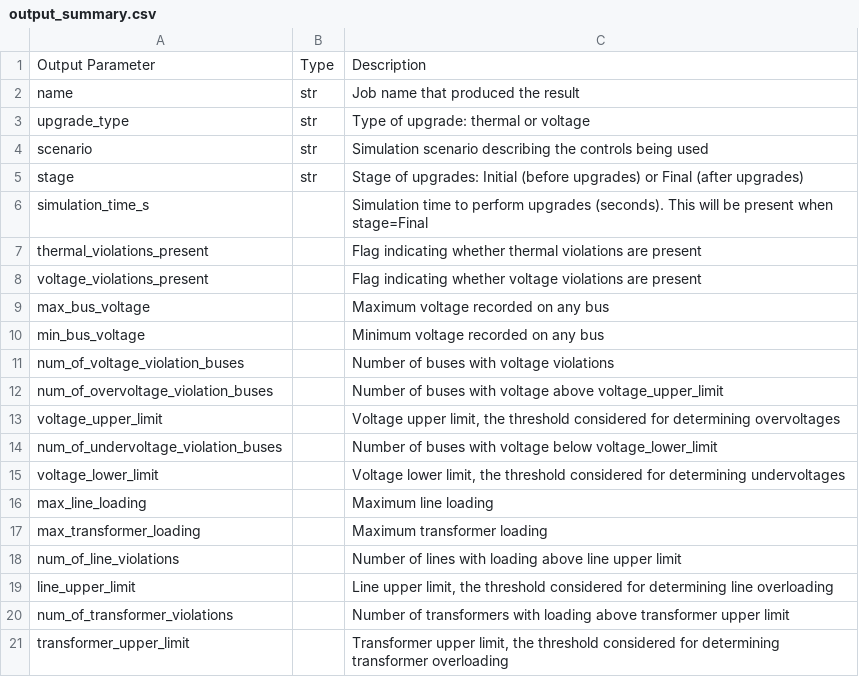
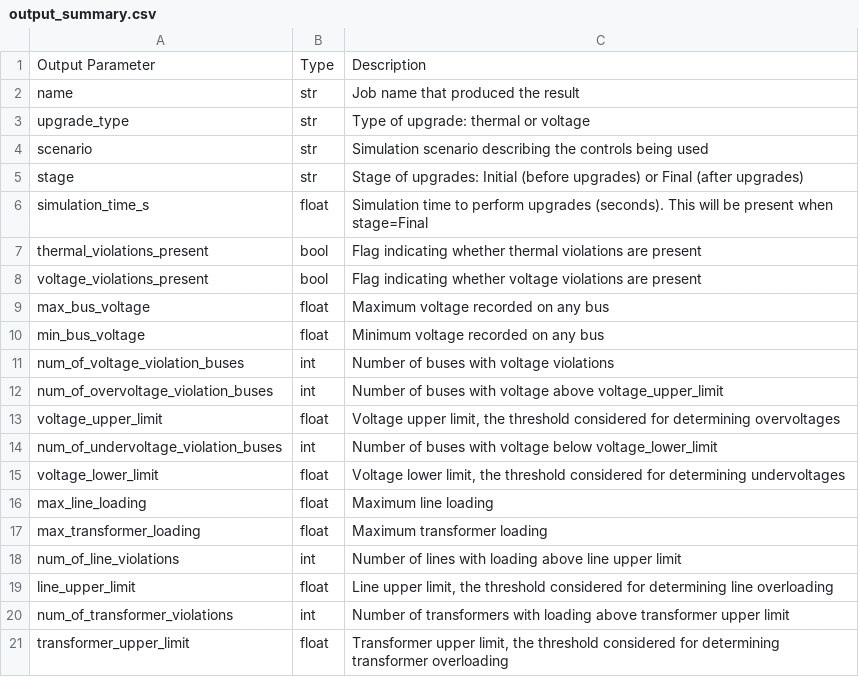
Before and after one commit to NREL/disco, a CSV file: docs/source/images/output_summary.csv, drawn as a sheet.

Commit message:
update summary datatypes

```diff
--- a/docs/source/images/output_summary.csv
+++ b/docs/source/images/output_summary.csv
@@ -5,17 +5,17 @@ scenario,str,Simulation scenario describing the controls being used
 stage,str,Stage of upgrades: Initial (before upgrades) or Final (after upgrades)
-simulation_time_s,,Simulation time to perform upgrades (seconds). This will be present when stage=Final
-thermal_violations_present,,Flag indicating whether thermal violations are present
-voltage_violations_present,,Flag indicating whether voltage violations are present
-max_bus_voltage,,Maximum voltage recorded on any bus
-min_bus_voltage,,Minimum voltage recorded on any bus
-num_of_voltage_violation_buses,,Number of buses with voltage violations
-num_of_overvoltage_violation_buses,,Number of buses with voltage above voltage_upper_limit
-voltage_upper_limit,,"Voltage upper limit, the threshold considered for determining overvoltages"
-num_of_undervoltage_violation_buses,,Number of buses with voltage below voltage_lower_limit
-voltage_lower_limit,,"Voltage lower limit, the threshold considered for determining undervoltages"
-max_line_loading,,Maximum line loading
-max_transformer_loading,,Maximum transformer loading
-num_of_line_violations,,Number of lines with loading above line upper limit
-line_upper_limit,,"Line upper limit, the threshold considered for determining line overloading"
-num_of_transformer_violations,,Number of transformers with loading above transformer upper limit
-transformer_upper_limit,,"Transformer upper limit, the threshold considered for determining transformer overloading"
+simulation_time_s,float,Simulation time to perform upgrades (seconds). This will be present when stage=Final
+thermal_violations_present,bool,Flag indicating whether thermal violations are present
+voltage_violations_present,bool,Flag indicating whether voltage violations are present
+max_bus_voltage,float,Maximum voltage recorded on any bus
+min_bus_voltage,float,Minimum voltage recorded on any bus
+num_of_voltage_violation_buses,int,Number of buses with voltage violations
+num_of_overvoltage_violation_buses,int,Number of buses with voltage above voltage_upper_limit
+voltage_upper_limit,float,"Voltage upper limit, the threshold considered for determining overvoltages"
+num_of_undervoltage_violation_buses,int,Number of buses with voltage below voltage_lower_limit
+voltage_lower_limit,float,"Voltage lower limit, the threshold considered for determining undervoltages"
+max_line_loading,float,Maximum line loading
+max_transformer_loading,float,Maximum transformer loading
+num_of_line_violations,int,Number of lines with loading above line upper limit
+line_upper_limit,float,"Line upper limit, the threshold considered for determining line overloading"
+num_of_transformer_violations,int,Number of transformers with loading above transformer upper limit
+transformer_upper_limit,float,"Transformer upper limit, the threshold considered for determining transformer overloading"
```
